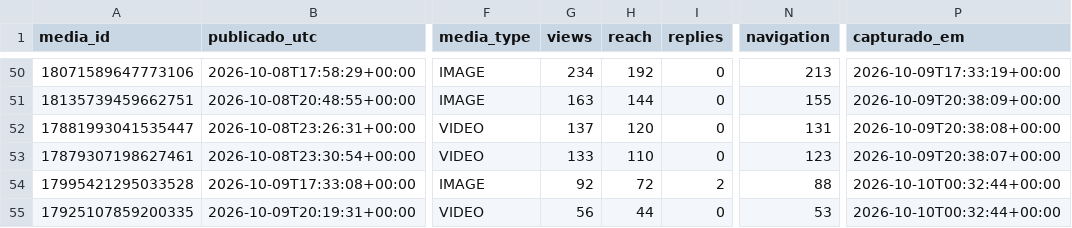
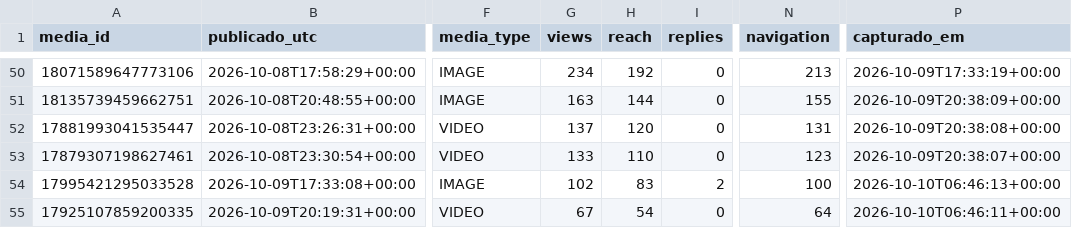
Before and after one commit to trevisollinux/line-insta-poster, a CSV file: state/stories_metrics.csv, drawn as a sheet; only a part is shown, gaps mark what is left out; the diff names each change by its address in the sheet, - before the commit and + after, or states it on an @@ line.

```diff
--- a/state/stories_metrics.csv
+++ b/state/stories_metrics.csv
-G54 (views): 92
+G54 (views): 102
-H54 (reach): 72
+H54 (reach): 83
-N54 (navigation): 88
+N54 (navigation): 100
-P54 (capturado_em): 2026-10-10T00:32:44+00:00
+P54 (capturado_em): 2026-10-10T06:46:13+00:00
-G55 (views): 56
+G55 (views): 67
-H55 (reach): 44
+H55 (reach): 54
-N55 (navigation): 53
+N55 (navigation): 64
-P55 (capturado_em): 2026-10-10T00:32:44+00:00
+P55 (capturado_em): 2026-10-10T06:46:11+00:00
```
Also changed, not shown: state/stories_curva.csv.
